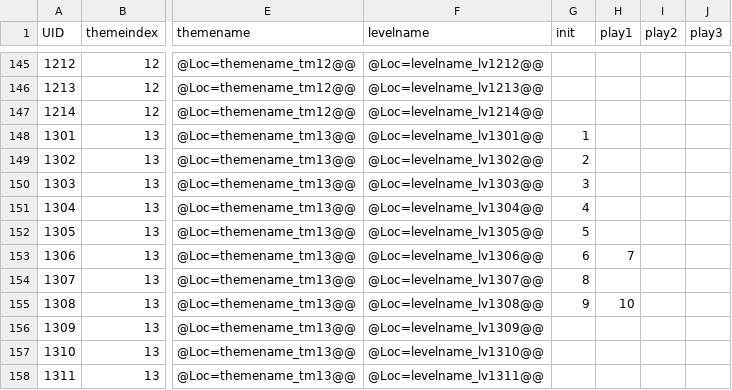
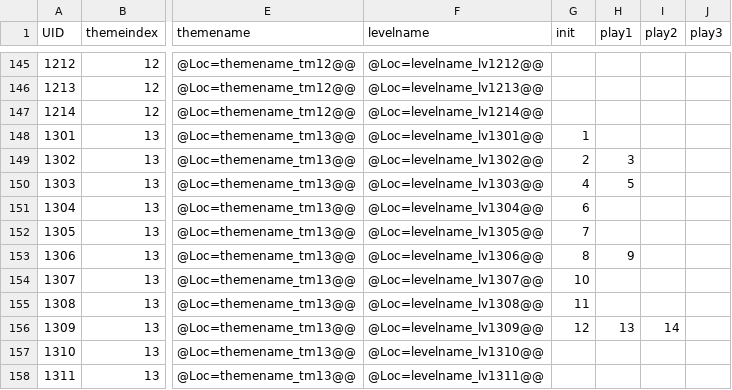
Before and after one commit to lqcatlas/NoE, a CSV file: Assets/Resources/csv/Level - Level_Output.csv, drawn as a sheet; only a part is shown, gaps mark what is left out; the diff names each change by its address in the sheet, - before the commit and + after, or states it on an @@ line.

```diff
--- a/Assets/Resources/csv/Level - Level_Output.csv
+++ b/Assets/Resources/csv/Level - Level_Output.csv
-H149 (play1): (empty)
+H149 (play1): 3
-G150 (init): 3
+G150 (init): 4
-H150 (play1): (empty)
+H150 (play1): 5
-G151 (init): 4
+G151 (init): 6
-G152 (init): 5
+G152 (init): 7
-G153 (init): 6
+G153 (init): 8
-H153 (play1): 7
+H153 (play1): 9
-G154 (init): 8
+G154 (init): 10
-G155 (init): 9
+G155 (init): 11
-H155 (play1): 10
+H155 (play1): (empty)
-G156 (init): (empty)
+G156 (init): 12
-H156 (play1): (empty)
+H156 (play1): 13
-I156 (play2): (empty)
+I156 (play2): 14
```
Also changed, not shown: Assets/Resources/csv/Localization - Localization_Output.csv, 13 other files.
